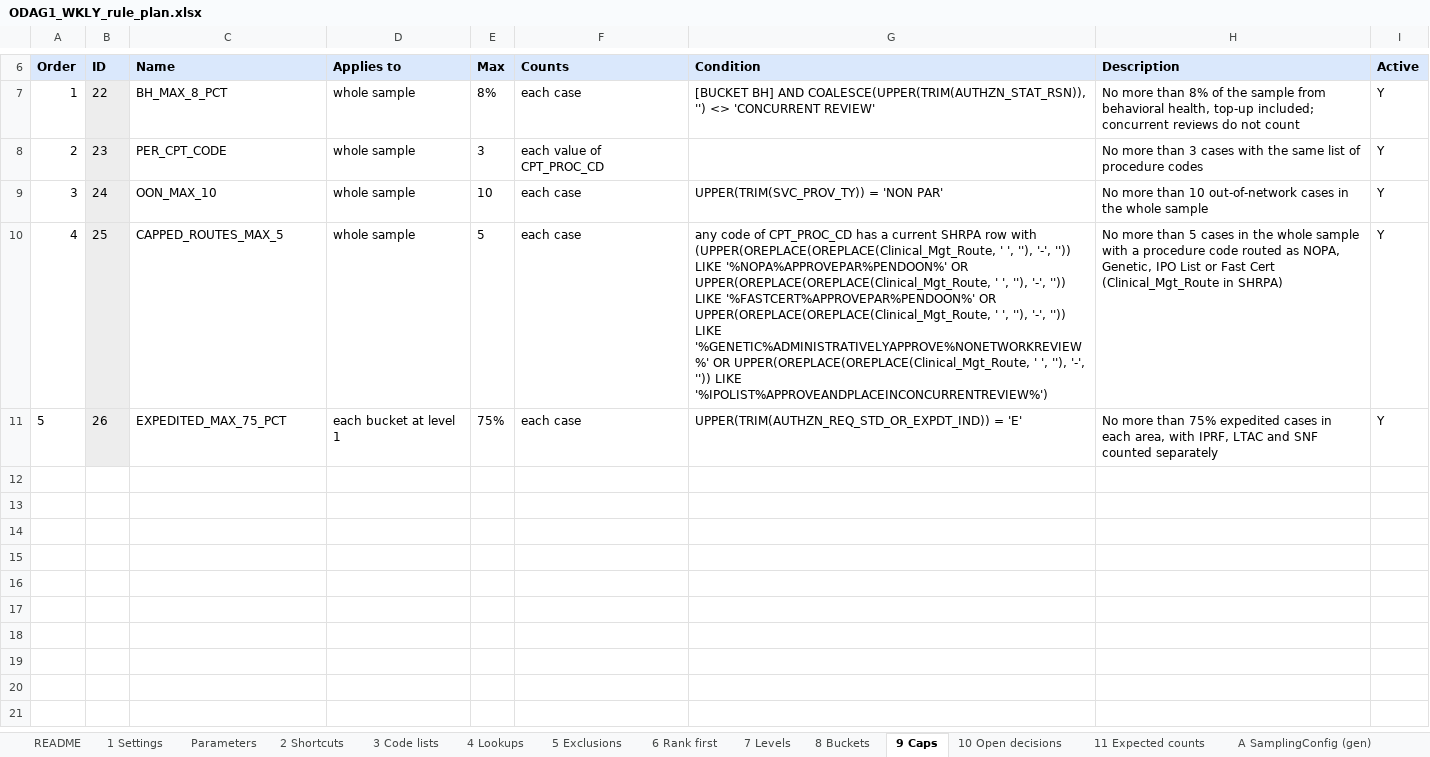
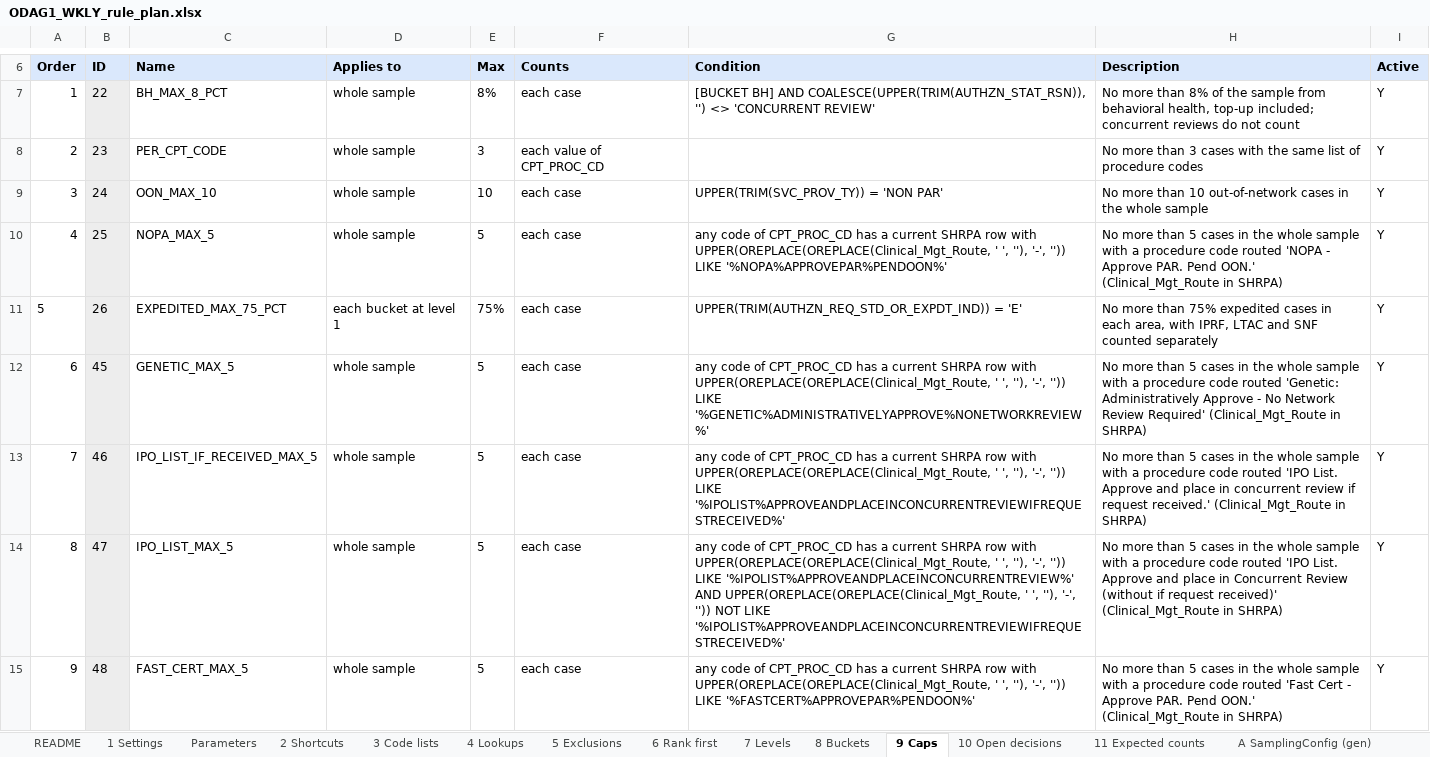
Before and after one commit to trinathgundavaram/sampling, an Excel workbook: airflow_resources/docs/ODAG1_WKLY_rule_plan.xlsx, sheet 9 Caps, drawn as a sheet; only a part is shown, gaps mark what is left out; values as stored, in another font and other column widths than the file's, no borders; the diff names each change by its address in the sheet, - before the commit and + after, or states it on an @@ line.

```diff
--- a/airflow_resources/docs/ODAG1_WKLY_rule_plan.xlsx (sheet 9 Caps)
+++ b/airflow_resources/docs/ODAG1_WKLY_rule_plan.xlsx (sheet 9 Caps)
-C10 (Name): CAPPED_ROUTES_MAX_5
+C10 (Name): NOPA_MAX_5
-G10 (Condition): …row with (UPPER(OREPLACE(OREPLACE(Clinical_Mgt_Route, ' ', ''), '-', '')) LIKE '%NOPA%APPROVEPAR%PENDOON%' OR UPPER(OREPLACE(OREPLACE(Clinical_Mgt_Route, ' ', ''), '-', '')) LIKE '%FASTCERT%APPROVEPAR%PENDOON%' OR UPPER(OREPLACE(OREPLACE(Clinical_Mgt_Route, ' ', ''), '-', '')) LIKE '%GENETIC%ADMINISTRATIVELYAPPROVE%NONETWORKREVIEW%' OR UPPER(OREPLACE(OREPLACE(Clinical_Mgt_Route, ' ', ''), '-', '')) LIKE '%IPOLIST%APPROVEANDPLACEINCONCURRENTREVIEW%')
+G10 (Condition): …row with UPPER(OREPLACE(OREPLACE(Clinical_Mgt_Route, ' ', ''), '-', '')) LIKE '%NOPA%APPROVEPAR%PENDOON%'
-H10 (Description): …code routed as NOPA, Genetic, IPO List or Fast Cert (Clinical_Mgt_Route in…
+H10 (Description): …code routed 'NOPA - Approve PAR. Pend OON.' (Clinical_Mgt_Route in…
+row 12: 6 | 45 | GENETIC_MAX_5 | whole sample | 5 | each case | any code of CPT_PROC_CD has a current SHRPA row with UPPER(OREPLACE(OREPLACE(Clinical_Mgt_Route, ' ', ''), '-', '')) LIKE '%GENETIC%ADMINISTRATIVELYAPPROVE%NONETWORKREVIEW%' | No more than 5 cases in the whole sample with a procedure code routed 'Genetic: Administratively Approve - No Network Review Required' (Clinical_Mgt_Route in SHRPA) | Y
+row 13: 7 | 46 | IPO_LIST_IF_RECEIVED_MAX_5 | whole sample | 5 | each case | any code of CPT_PROC_CD has a current SHRPA row with UPPER(OREPLACE(OREPLACE(Clinical_Mgt_Route, ' ', ''), '-', '')) LIKE '%IPOLIST%APPROVEANDPLACEINCONCURRENTREVIEWIFREQUESTRECEIVED%' | No more than 5 cases in the whole sample with a procedure code routed 'IPO List. Approve and place in concurrent review if request received.' (Clinical_Mgt_Route in SHRPA) | Y
+row 14: 8 | 47 | IPO_LIST_MAX_5 | whole sample | 5 | each case | any code of CPT_PROC_CD has a current SHRPA row with UPPER(OREPLACE(OREPLACE(Clinical_Mgt_Route, ' ', ''), '-', '')) LIKE '%IPOLIST%APPROVEANDPLACEINCONCURRENTREVIEW%' AND UPPER(OREPLACE(OREPLACE(Clinical_Mgt_Route, ' ', ''), '-', '')) NOT LIKE '%IPOLIST%APPROVEANDPLACEINCONCURRENTREVIEWIFREQUESTRECEIVED%' | No more than 5 cases in the whole sample with a procedure code routed 'IPO List. Approve and place in Concurrent Review (without if request received)' (Clinical_Mgt_Route in SHRPA) | Y
+row 15: 9 | 48 | FAST_CERT_MAX_5 | whole sample | 5 | each case | any code of CPT_PROC_CD has a current SHRPA row with UPPER(OREPLACE(OREPLACE(Clinical_Mgt_Route, ' ', ''), '-', '')) LIKE '%FASTCERT%APPROVEPAR%PENDOON%' | No more than 5 cases in the whole sample with a procedure code routed 'Fast Cert - Approve PAR. Pend OON.' (Clinical_Mgt_Route in SHRPA) | Y
```
Also changed, not shown: sheet B SamplingRule (gen), sheet D Compare with current, sheet C INSERTs (gen), sheet E Checks, sheet 10 Open decisions, 7 other files.
